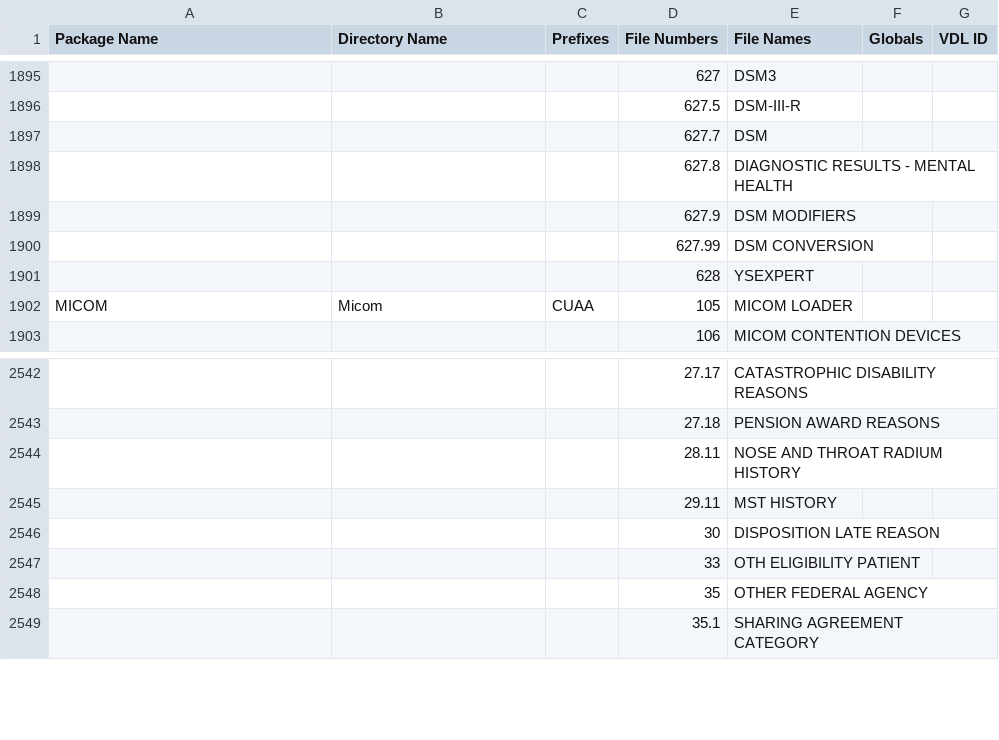
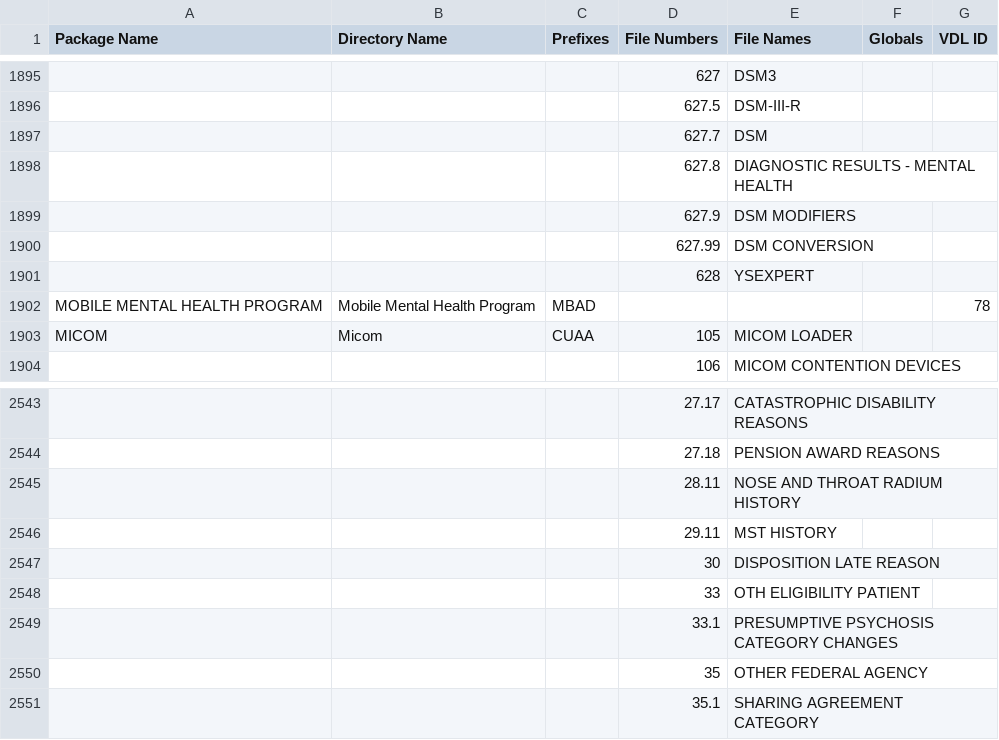
Before and after one commit to WorldVistA/VistA, a CSV file: Packages.csv, drawn as a sheet; only a part is shown, gaps mark what is left out; the diff names each change by its address in the sheet, - before the commit and + after, or states it on an @@ line.

Commit message:
Update Packages.csv for FOIA June 2020

```diff
--- a/Packages.csv
+++ b/Packages.csv
+row 1902: MOBILE MENTAL HEALTH PROGRAM | Mobile Mental Health Program | MBAD |  |  |  | 78
+row 2549:  |  |  | 33.1 | PRESUMPTIVE PSYCHOSIS CATEGORY CHANGES
```
